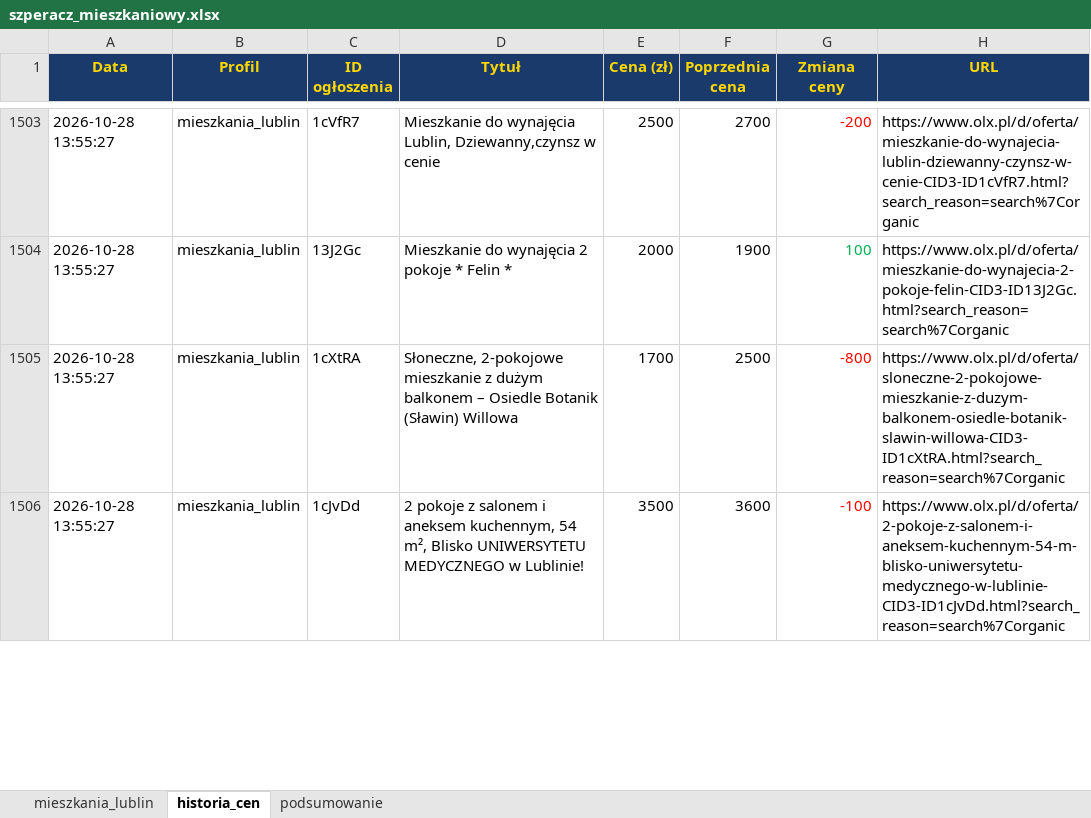
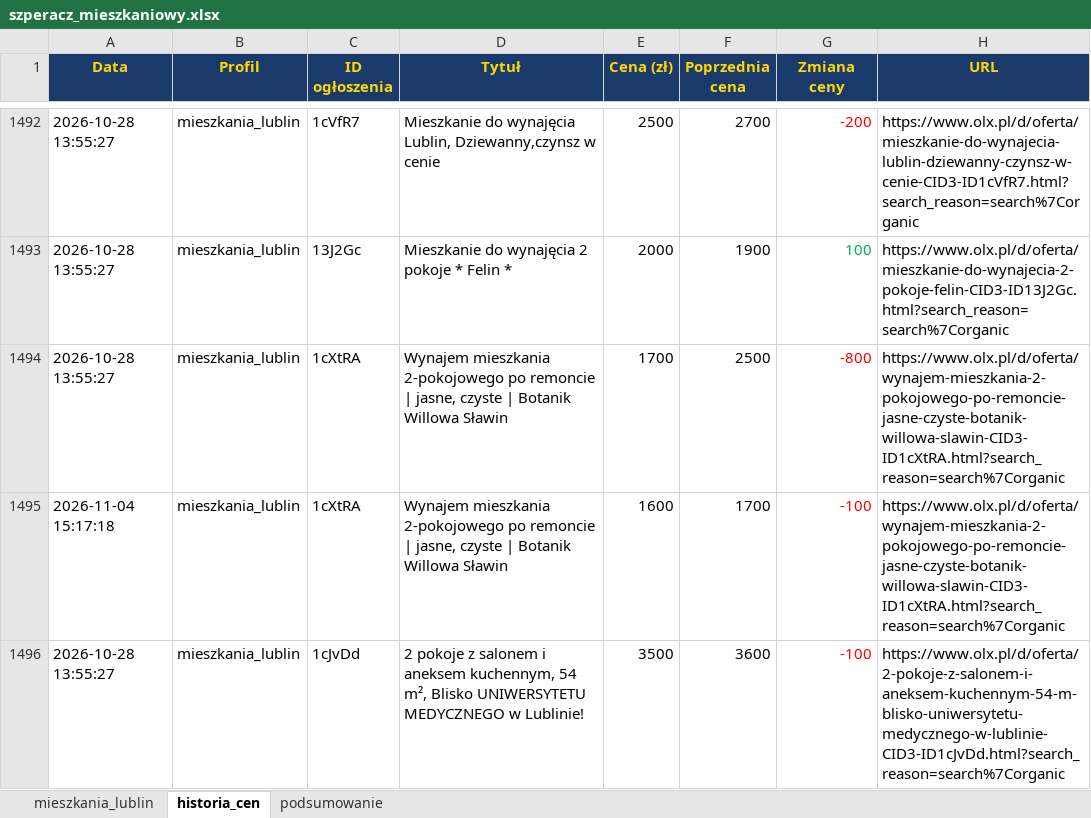
Before and after one commit to Bonaventura-EW/SZPERACZ-MIESZKANIOWY, an Excel workbook: data/szperacz_mieszkaniowy.xlsx, sheet historia_cen, drawn as a sheet; only a part is shown, gaps mark what is left out; values as stored, in another font and other column widths than the file's, no borders; addresses are those after the commit; the diff covers the shown part only; the diff names each change by its address in the sheet, - before the commit and + after, or states it on an @@ line.

```diff
--- a/data/szperacz_mieszkaniowy.xlsx (sheet historia_cen)
+++ b/data/szperacz_mieszkaniowy.xlsx (sheet historia_cen)
-D1494 (Tytuł): Słoneczne, 2-pokojowe mieszkanie z dużym balkonem – Osiedle Botanik (Sławin) Willowa
+D1494 (Tytuł): Wynajem mieszkania 2-pokojowego po remoncie | jasne, czyste | Botanik Willowa Sławin
-H1494 (URL): https://www.olx.pl/d/oferta/sloneczne-2-pokojowe-mieszkanie-z-duzym-balkonem-osiedle-botanik-slawin-willowa-CID3-ID1cXtRA.html?search_reason=search%7Corganic
+H1494 (URL): https://www.olx.pl/d/oferta/wynajem-mieszkania-2-pokojowego-po-remoncie-jasne-czyste-botanik-willowa-slawin-CID3-ID1cXtRA.html?search_reason=search%7Corganic
+row 1495: 2026-11-04 15:17:18 | mieszkania_lublin | 1cXtRA | Wynajem mieszkania 2-pokojowego po remoncie | jasne, czyste | Botanik Willowa Sławin | 1600 | 1700 | -100 | https://www.olx.pl/d/oferta/wynajem-mieszkania-2-pokojowego-po-remoncie-jasne-czyste-botanik-willowa-slawin-CID3-ID1cXtRA.html?search_reason=search%7Corganic
```
Also changed, not shown: 9 added rows, 12 removed rows and 17 edited cells elsewhere in this sheet, sheet mieszkania_lublin, sheet podsumowanie, 4 other files.
